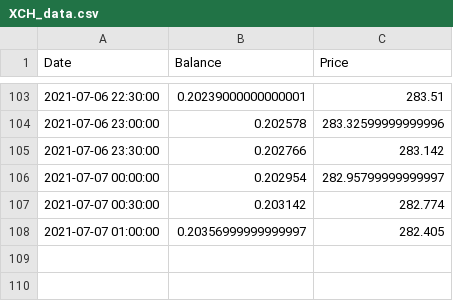
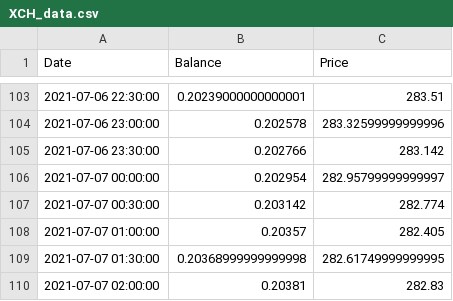
Before and after one commit to Jack-Weeks/CryptoTracker, a CSV file: docs/graphing/data/XCH_data.csv, drawn as a sheet; only a part is shown, gaps mark what is left out.

```diff
--- a/docs/graphing/data/XCH_data.csv
+++ b/docs/graphing/data/XCH_data.csv
@@ -107,2 +107,4 @@ Date,Balance,Price
 2021-07-07 00:30:00,0.203142,282.774
-2021-07-07 01:00:00,0.20356999999999997,282.405
+2021-07-07 01:00:00,0.20357,282.405
+2021-07-07 01:30:00,0.20368999999999998,282.61749999999995
+2021-07-07 02:00:00,0.20381,282.83
```
Also changed, not shown: docs/graphing/data/AR_analysis.csv, docs/graphing/data/AR_data.csv, 21 other files.
